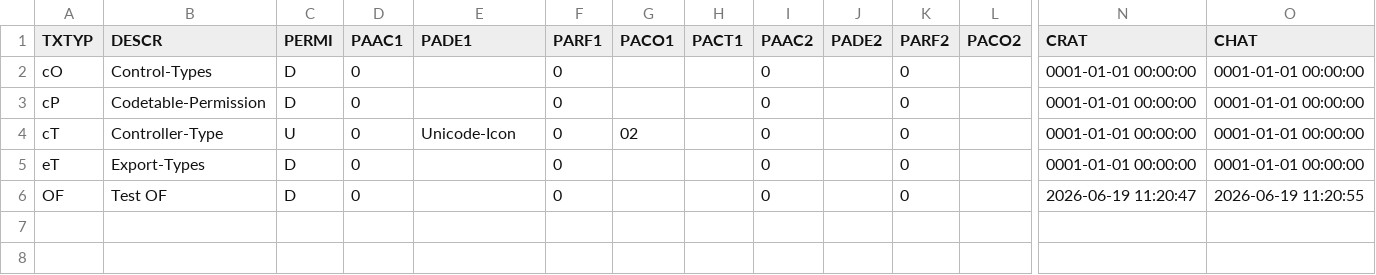
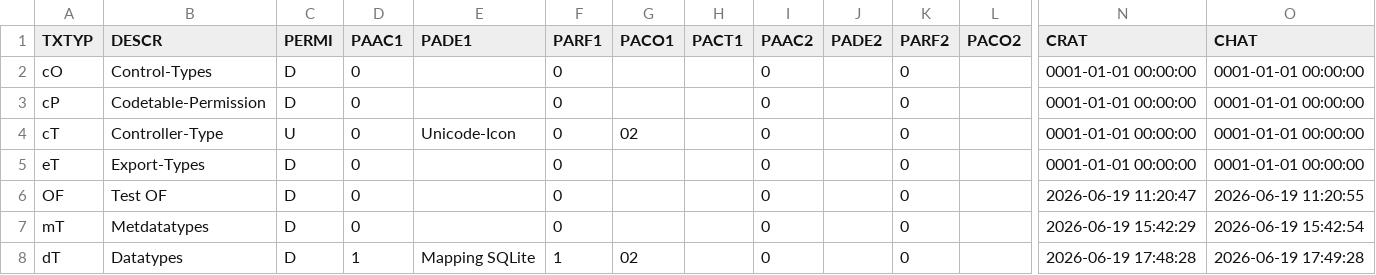
Before and after one commit to MaxPra/GameTimeNext, a CSV file: devsync/T1CTABH.csv, drawn as a sheet; only a part is shown, gaps mark what is left out; rows hold the shown columns only; the diff names each change by its address in the sheet, - before the commit and + after, or states it on an @@ line.

```diff
--- a/devsync/T1CTABH.csv
+++ b/devsync/T1CTABH.csv
+row 7: mT | Metdatatypes | D | 0 |  | 0 |  |  | 0 |  | 0 |  | 2026-06-19 15:42:29 | 2026-06-19 15:42:54
+row 8: dT | Datatypes | D | 1 | Mapping SQLite | 1 | 02 |  | 0 |  | 0 |  | 2026-06-19 17:48:28 | 2026-06-19 17:49:28
```
Also changed, not shown: devsync/T1CTABD.csv, 30 other files.
